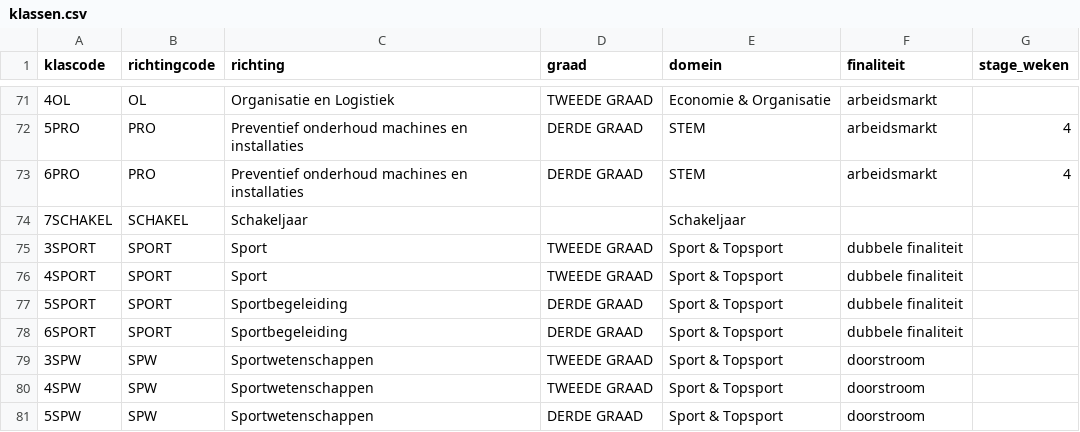
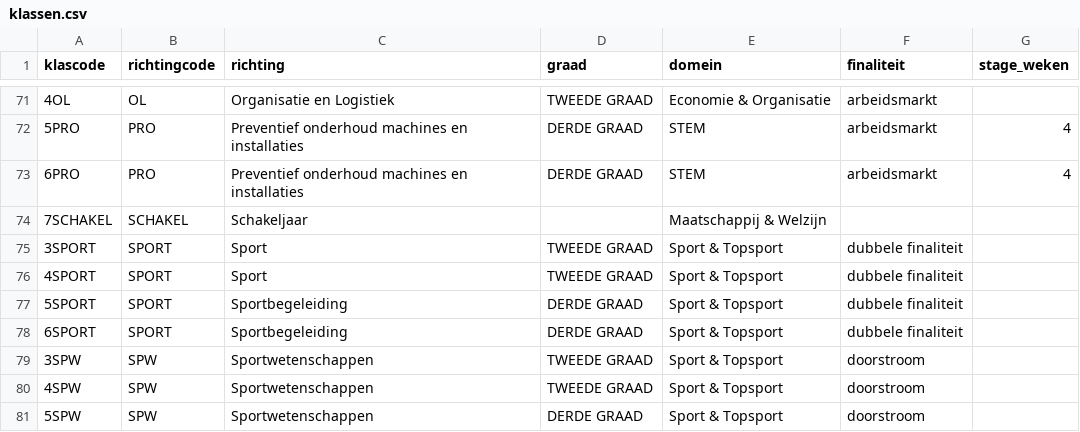
Before and after one commit to GOcampusRedingenhof/aanbod, a CSV file: data/klassen.csv, drawn as a sheet; only a part is shown, gaps mark what is left out.

Commit message:
Update klassen.csv

```diff
--- a/data/klassen.csv
+++ b/data/klassen.csv
@@ -73,3 +73,3 @@ klascode,richtingcode,richting,graad,domein,finaliteit,stage_weken
 6PRO,PRO,Preventief onderhoud machines en installaties,DERDE GRAAD,STEM,arbeidsmarkt,4
-7SCHAKEL,SCHAKEL,Schakeljaar,,Schakeljaar,,
+7SCHAKEL,SCHAKEL,Schakeljaar,,Maatschappij & Welzijn,,
 3SPORT,SPORT,Sport,TWEEDE GRAAD,Sport & Topsport,dubbele finaliteit,
```
